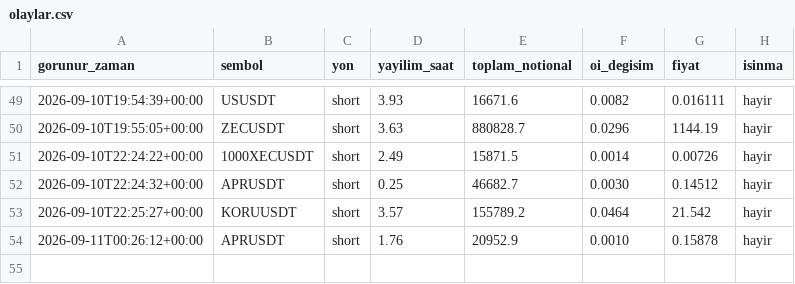
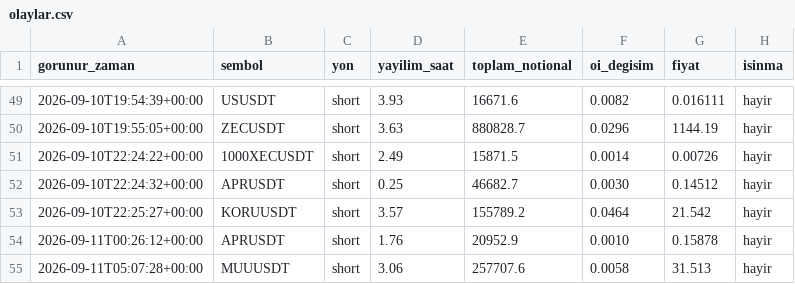
Before and after one commit to varmlx26/balina-dedektor, a CSV file: olaylar.csv, drawn as a sheet; only a part is shown, gaps mark what is left out.

```diff
--- a/olaylar.csv
+++ b/olaylar.csv
@@ -54 +54,2 @@ gorunur_zaman,sembol,yon,yayilim_saat,toplam_notional,oi_degisim,fiyat,isinma
 2026-09-11T00:26:12+00:00,APRUSDT,short,1.76,20952.9,0.0010,0.15878,hayir
+2026-09-11T05:07:28+00:00,MUUUSDT,short,3.06,257707.6,0.0058,31.513,hayir
```
Also changed, not shown: 2 other files.
